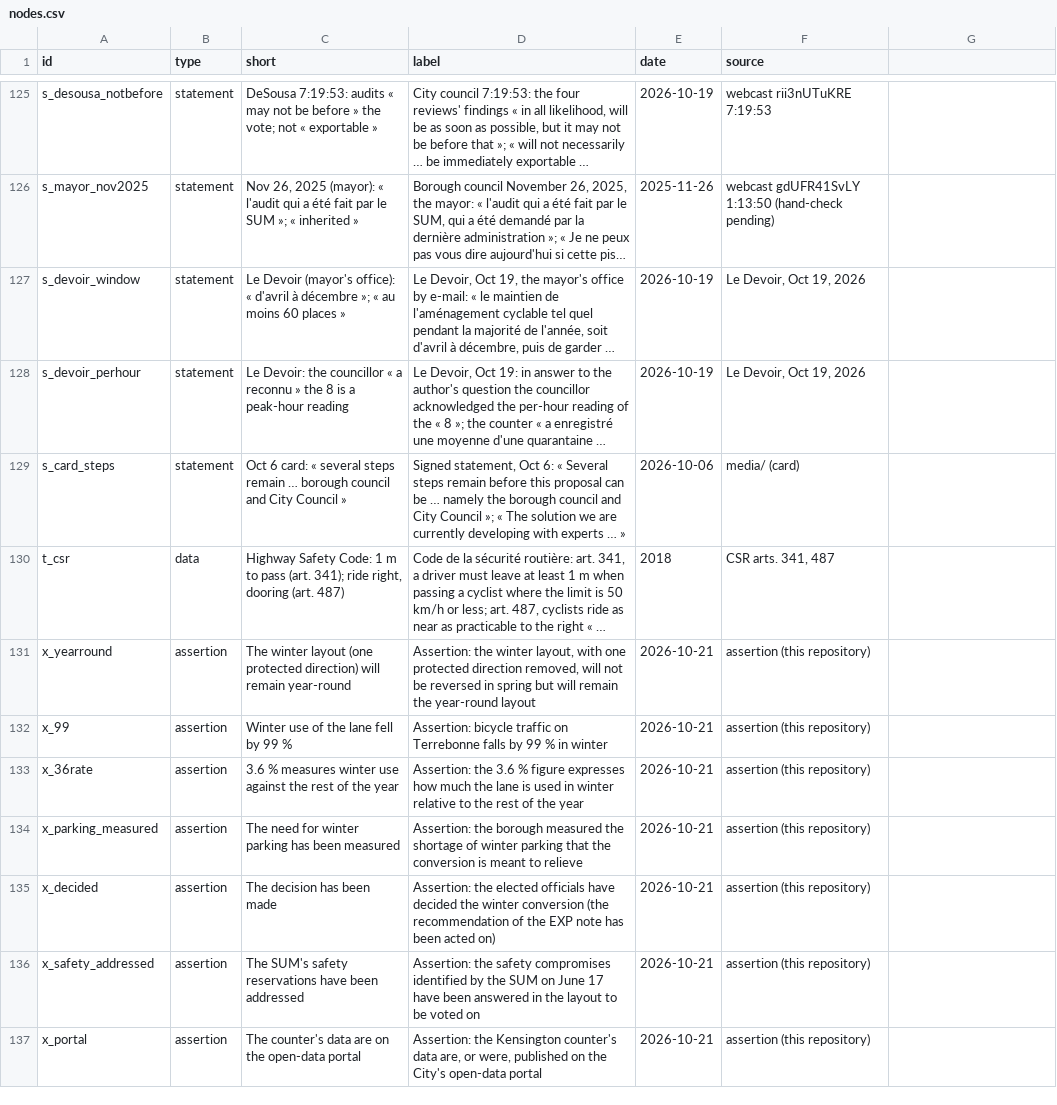
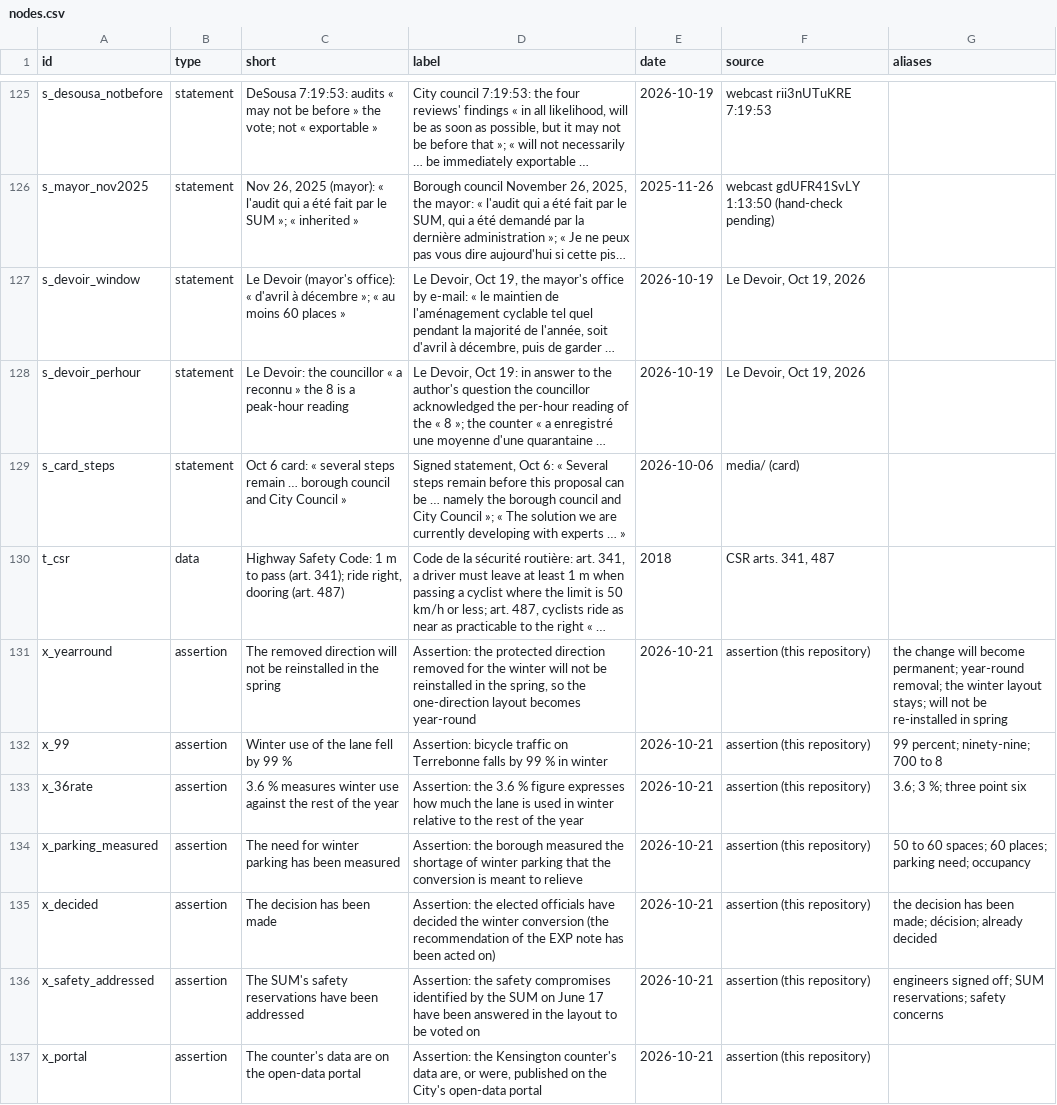
Before and after one commit to OpenMobilityData/Terrebonne-open-sources, a CSV file: 2026-evidence-graph/nodes.csv, drawn as a sheet; only a part is shown, gaps mark what is left out; long unchanged cells end in …; the diff covers the shown part only; the diff names each change by its address in the sheet, - before the commit and + after, or states it on an @@ line.

```diff
--- a/2026-evidence-graph/nodes.csv
+++ b/2026-evidence-graph/nodes.csv
-G1: (empty)
+G1: aliases
-C131 (short): The winter layout (one protected direction) will remain year-round
+C131 (short): The removed direction will not be reinstalled in the spring
-D131 (label): Assertion: the winter layout, with one protected direction removed, will not be reversed in spring but will remain the year-round layout
+D131 (label): Assertion: the protected direction removed for the winter will not be reinstalled in the spring, so the one-direction layout becomes year-round
-G131 (aliases): (empty)
+G131 (aliases): the change will become permanent; year-round removal; the winter layout stays; will not be re-installed in spring
-G132 (aliases): (empty)
+G132 (aliases): 99 percent; ninety-nine; 700 to 8
-G133 (aliases): (empty)
+G133 (aliases): 3.6; 3 %; three point six
-G134 (aliases): (empty)
+G134 (aliases): 50 to 60 spaces; 60 places; parking need; occupancy
-G135 (aliases): (empty)
+G135 (aliases): the decision has been made; décision; already decided
-G136 (aliases): (empty)
+G136 (aliases): engineers signed off; SUM reservations; safety concerns
```
Also changed, not shown: 3 edited cells elsewhere in this file, 2026-evidence-graph/edges.csv, 6 other files.
